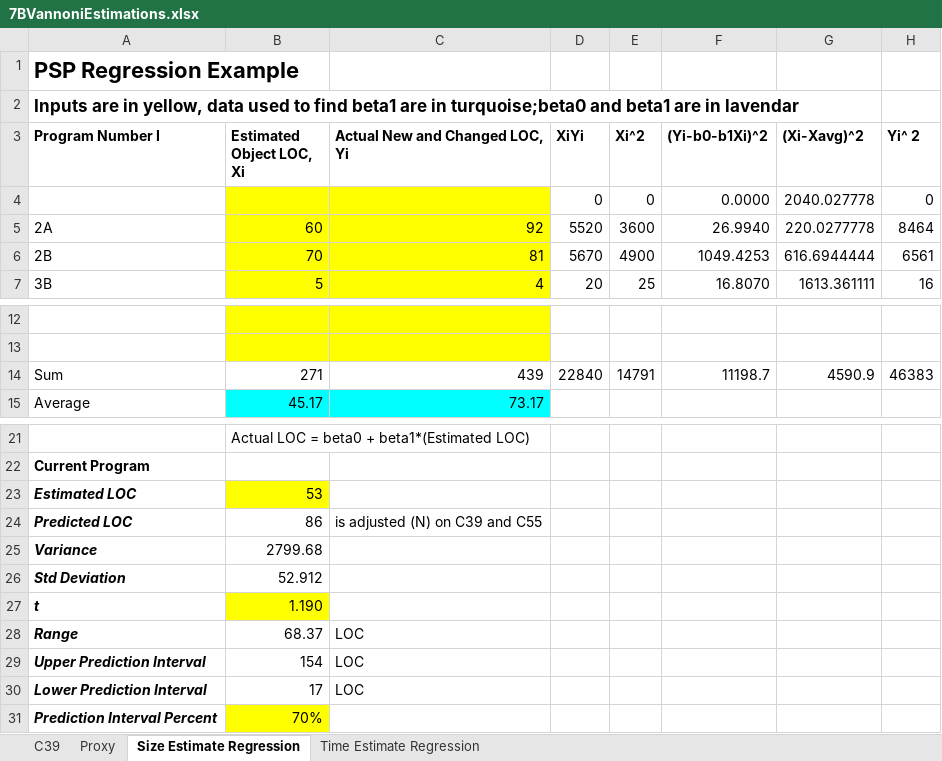
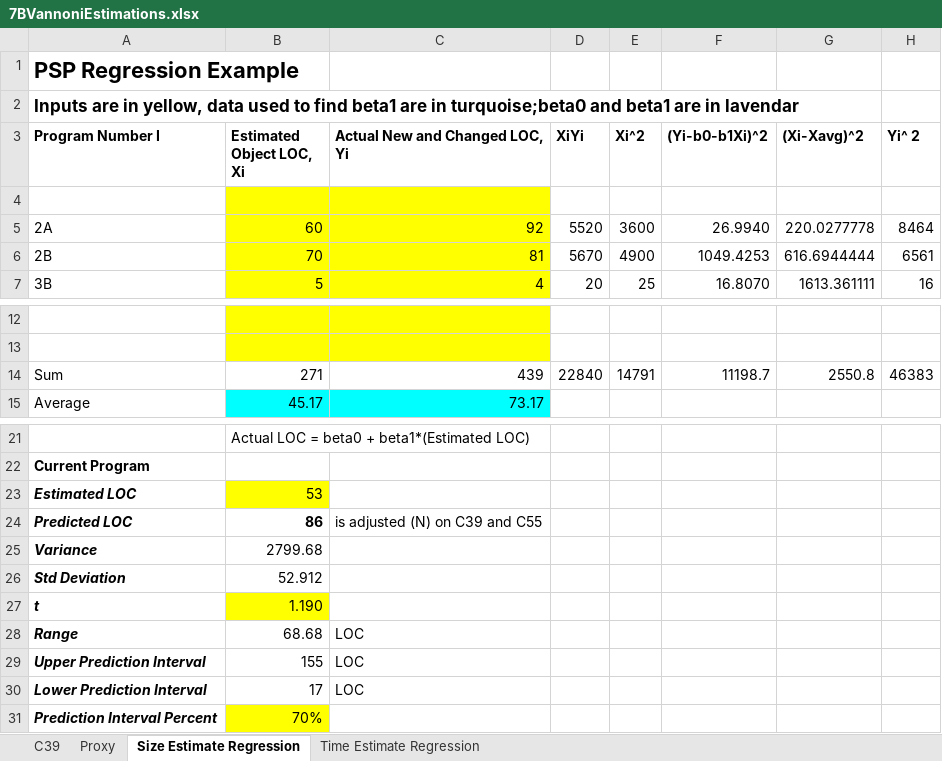
Before and after one commit to gregv/gregsdrexelcode, an Excel workbook: INFO_636/Assignment_7B/Supporting Docs/7BVannoniEstimations.xlsx, sheet Size Estimate Regression, drawn as a sheet; only a part is shown, gaps mark what is left out; values as stored, in another font and other column widths than the file's, no borders; the diff names each change by its address in the sheet, - before the commit and + after, or states it on an @@ line.

```diff
--- a/INFO_636/Assignment_7B/Supporting Docs/7BVannoniEstimations.xlsx (sheet Size Estimate Regression)
+++ b/INFO_636/Assignment_7B/Supporting Docs/7BVannoniEstimations.xlsx (sheet Size Estimate Regression)
-row 4:  |  |  | 0 | 0 | 0.0000 | 2040.027778 | 0
+row 4: (empty)
-G14 ((Xi-Xavg)^2): 4590.9
+G14 ((Xi-Xavg)^2): 2550.8
-B24 bold: off
+B24 bold: on
-B28 (Estimated Object LOC, Xi): 68.37
+B28 (Estimated Object LOC, Xi): 68.68
-B29 (Estimated Object LOC, Xi): 154
+B29 (Estimated Object LOC, Xi): 155
```
Also changed, not shown: sheet Time Estimate Regression, sheet C39, 1 other file.
